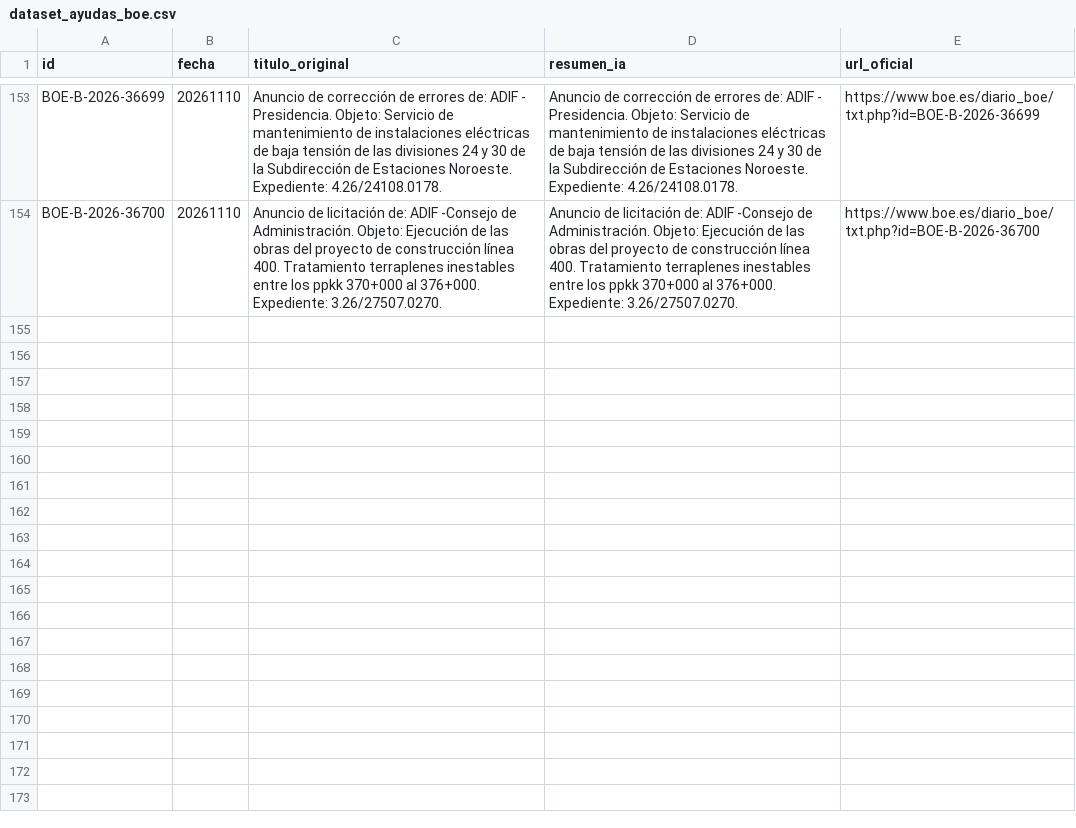
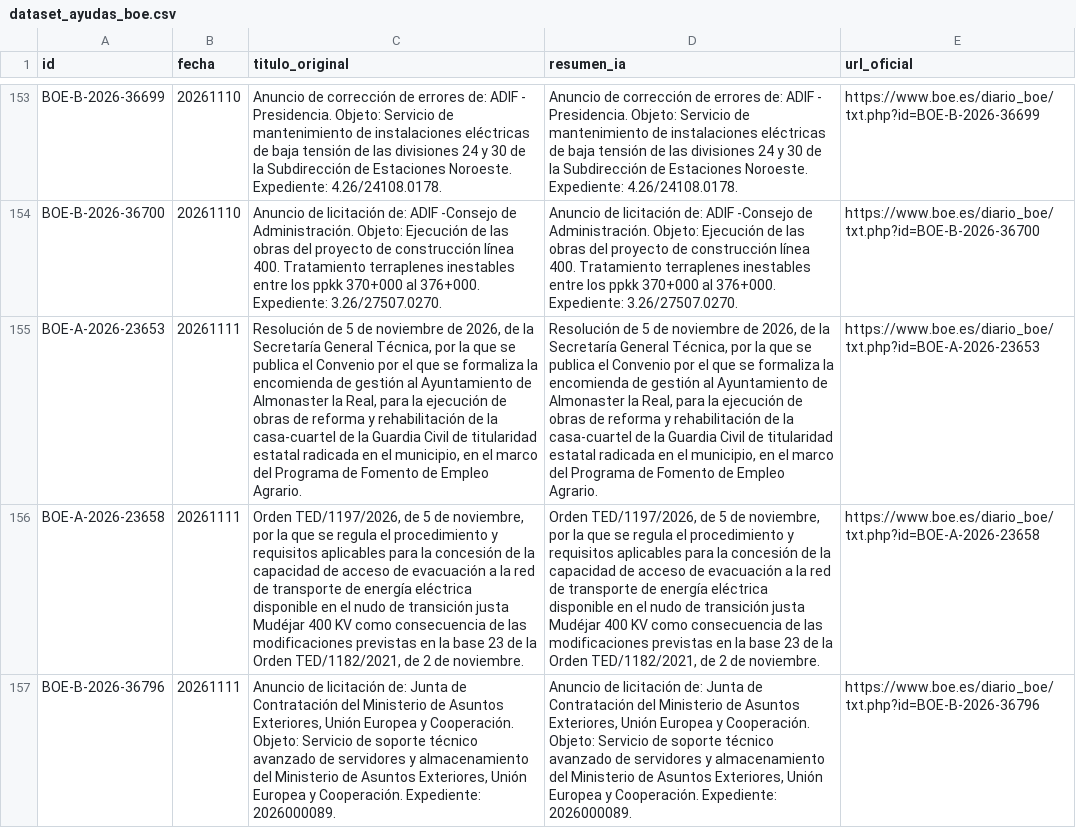
Before and after one commit to GL-cpu101/motor-ayudas-espana, a CSV file: datos/dataset_ayudas_boe.csv, drawn as a sheet; only a part is shown, gaps mark what is left out; the diff names each change by its address in the sheet, - before the commit and + after, or states it on an @@ line.

```diff
--- a/datos/dataset_ayudas_boe.csv
+++ b/datos/dataset_ayudas_boe.csv
+row 155: BOE-A-2026-23653 | 20261111 | Resolución de 5 de noviembre de 2026, de la Secretaría General Técnica, por la que se publica el Convenio por el que se formaliza la encomienda de gestión al Ayuntamiento de Almonaster la Real, para la ejecución de obras de reforma y rehabilitación de la casa-cuartel de la Guardia Civil de titularidad estatal radicada en el municipio, en el marco del Programa de Fomento de Empleo Agrario. | Resolución de 5 de noviembre de 2026, de la Secretaría General Técnica, por la que se publica el Convenio por el que se formaliza la encomienda de gestión al Ayuntamiento de Almonaster la Real, para la ejecución de obras de reforma y rehabilitación de la casa-cuartel de la Guardia Civil de titularidad estatal radicada en el municipio, en el marco del Programa de Fomento de Empleo Agrario. | https://www.boe.es/diario_boe/txt.php?id=BOE-A-2026-23653
+row 156: BOE-A-2026-23658 | 20261111 | Orden TED/1197/2026, de 5 de noviembre, por la que se regula el procedimiento y requisitos aplicables para la concesión de la capacidad de acceso de evacuación a la red de transporte de energía eléctrica disponible en el nudo de transición justa Mudéjar 400 KV como consecuencia de las modificaciones previstas en la base 23 de la Orden TED/1182/2021, de 2 de noviembre. | Orden TED/1197/2026, de 5 de noviembre, por la que se regula el procedimiento y requisitos aplicables para la concesión de la capacidad de acceso de evacuación a la red de transporte de energía eléctrica disponible en el nudo de transición justa Mudéjar 400 KV como consecuencia de las modificaciones previstas en la base 23 de la Orden TED/1182/2021, de 2 de noviembre. | https://www.boe.es/diario_boe/txt.php?id=BOE-A-2026-23658
+row 157: BOE-B-2026-36796 | 20261111 | Anuncio de licitación de: Junta de Contratación del Ministerio de Asuntos Exteriores, Unión Europea y Cooperación. Objeto: Servicio de soporte técnico avanzado de servidores y almacenamiento del Ministerio de Asuntos Exteriores, Unión Europea y Cooperación. Expediente: 2026000089. | Anuncio de licitación de: Junta de Contratación del Ministerio de Asuntos Exteriores, Unión Europea y Cooperación. Objeto: Servicio de soporte técnico avanzado de servidores y almacenamiento del Ministerio de Asuntos Exteriores, Unión Europea y Cooperación. Expediente: 2026000089. | https://www.boe.es/diario_boe/txt.php?id=BOE-B-2026-36796
```
Also changed, not shown: 3 other files.
